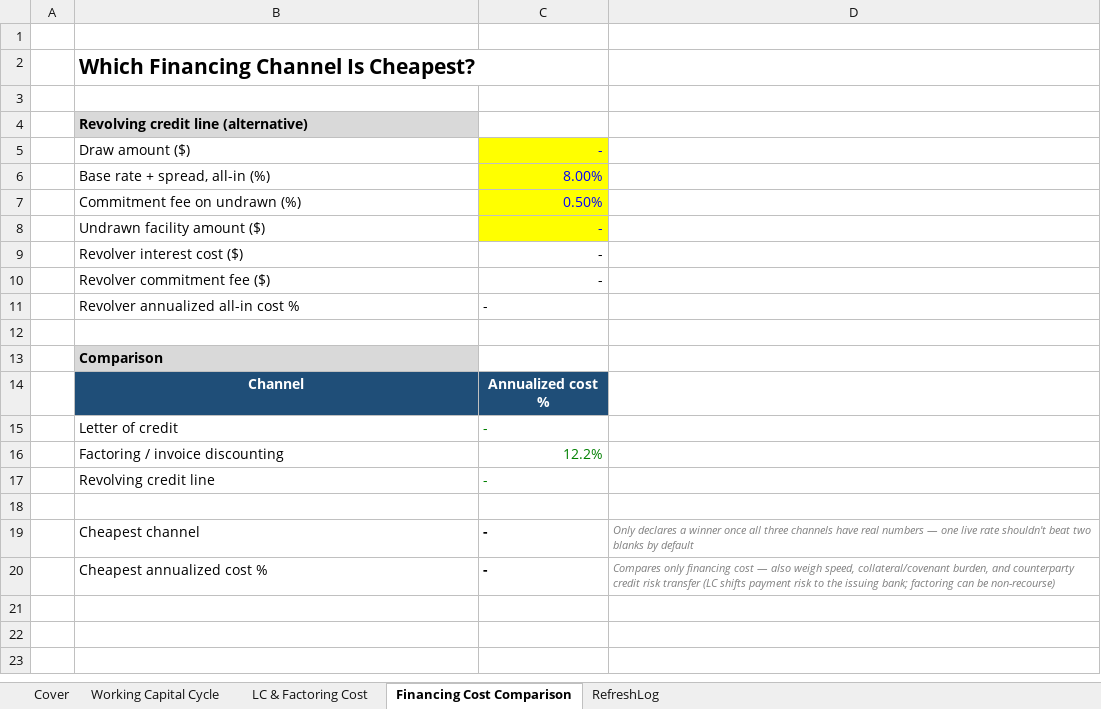
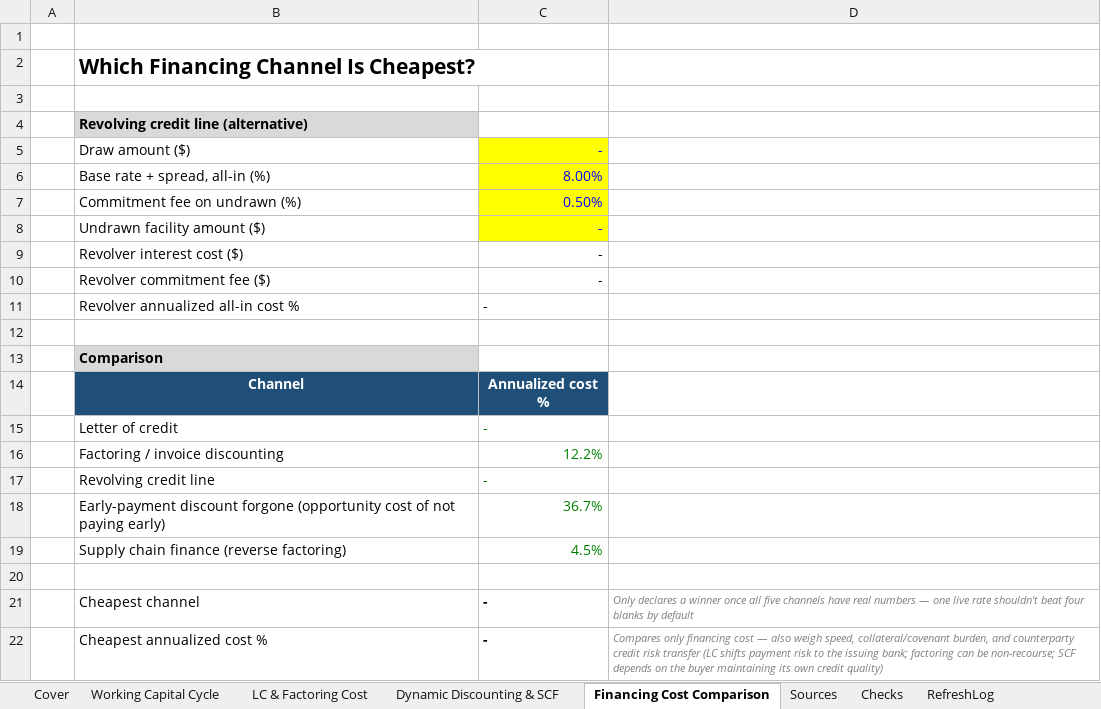
Before and after one commit to alexroessner/finance-segway, an Excel workbook: 10_Trade_Finance/_template_TRADE_FINANCE.xlsx, sheet Financing Cost Comparison, drawn as a sheet; values as stored, in another font and other column widths than the file's, no borders; addresses are those after the commit; the diff names each change by its address in the sheet, - before the commit and + after, or states it on an @@ line.

```diff
--- a/10_Trade_Finance/_template_TRADE_FINANCE.xlsx (sheet Financing Cost Comparison)
+++ b/10_Trade_Finance/_template_TRADE_FINANCE.xlsx (sheet Financing Cost Comparison)
+sheet tab: Dynamic Discounting & SCF
+sheet tab: Sources
+sheet tab: Checks
+row 18:  | Early-payment discount forgone (opportunity cost of not paying early) | 36.7%
+row 19:  | Supply chain finance (reverse factoring) | 4.5%
-D21: …once all three channels have real numbers — one live rate shouldn't beat two blanks by…
+D21: …once all five channels have real numbers — one live rate shouldn't beat four blanks by…
-D22: …can be non-recourse)
+D22: …can be non-recourse; SCF depends on the buyer maintaining its own credit quality)
```
Also changed, not shown: formulas that keep their value, 01_Investment_Banking/_template_BASE.xlsx, 01_Investment_Banking/companies/ACME.xlsx, 28 other files.
